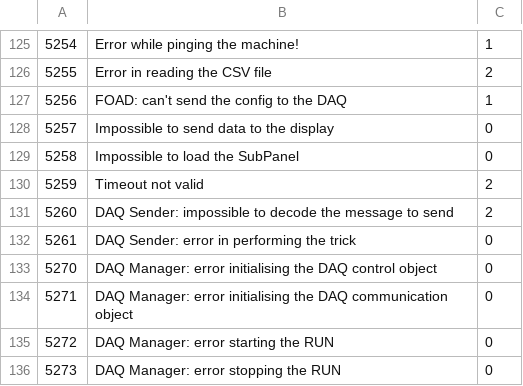
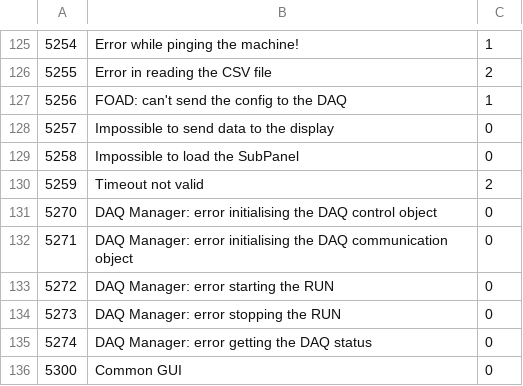
Before and after one commit to drvolpe/TALOS, a CSV file: talos/TALOS Errors.csv, drawn as a sheet; only a part is shown, gaps mark what is left out; the shorter side is filled out with more unchanged rows.

Commit message:
Removed two unused errors

```diff
--- a/talos/TALOS Errors.csv
+++ b/talos/TALOS Errors.csv
@@ -130,4 +130,2 @@
 5259,Timeout not valid,2
-5260,DAQ Sender: impossible to decode the message to send,2
-5261,DAQ Sender: error in performing the trick,0
 5270,DAQ Manager: error initialising the DAQ control object,0
```
